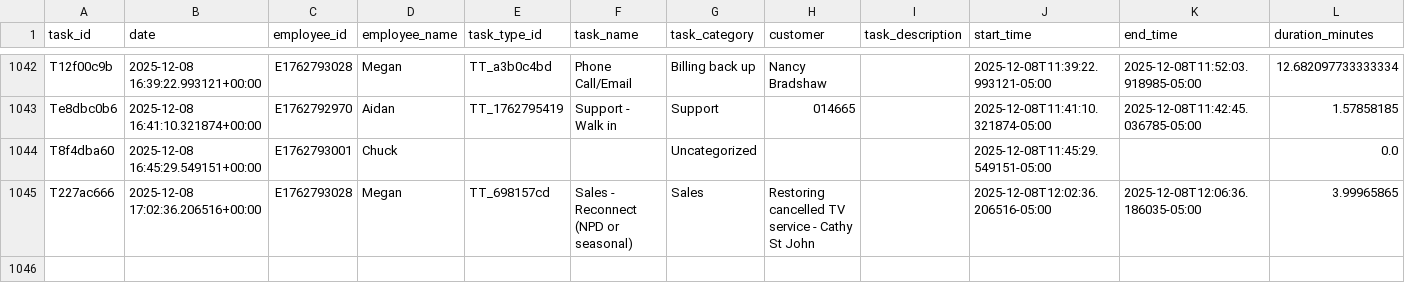
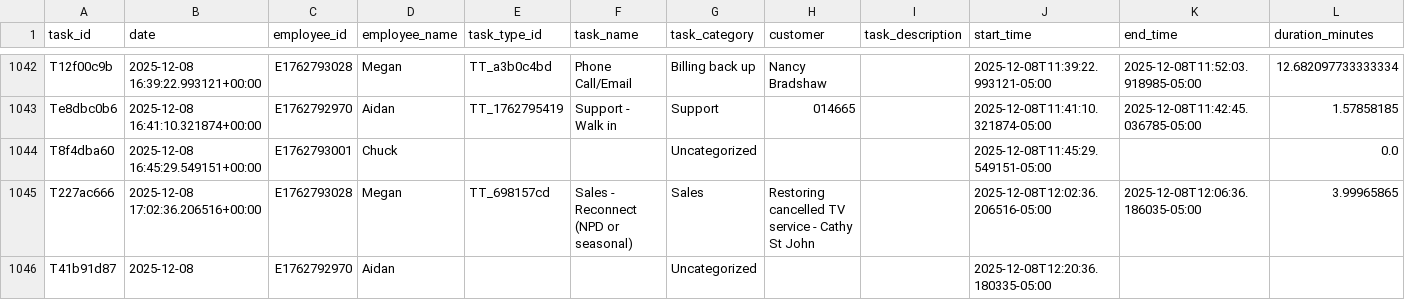
Before and after one commit to pwngithub/Employeetime, a CSV file: Data/tasks.csv, drawn as a sheet; only a part is shown, gaps mark what is left out; rows hold the shown columns only; the diff names each change by its address in the sheet, - before the commit and + after, or states it on an @@ line.

Commit message:
Add T41b91d87

```diff
--- a/Data/tasks.csv
+++ b/Data/tasks.csv
+row 1046: T41b91d87 | 2025-12-08 | E1762792970 | Aidan |  |  | Uncategorized |  |  | 2025-12-08T12:20:36.180335-05:00
```
